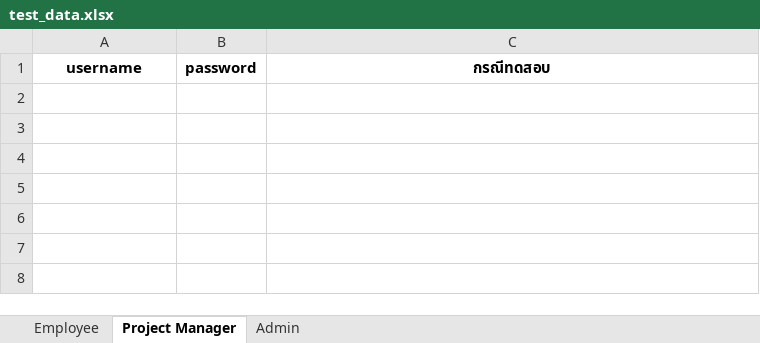
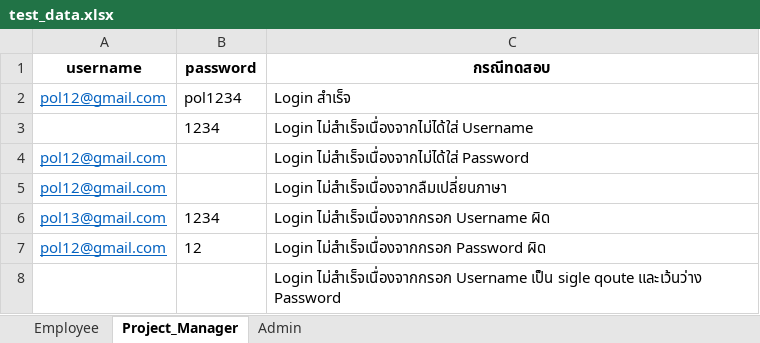
Before and after one commit to thanapongho/automateTestTeam0, an Excel workbook: Employee/test_login/test_data.xlsx, sheet Project_Manager, drawn as a sheet; values as stored, in another font and other column widths than the file's, no borders; the diff names each change by its address in the sheet, - before the commit and + after, or states it on an @@ line.

Commit message:
จัดทำ test ของ Project Manager

```diff
--- a/Employee/test_login/test_data.xlsx (sheet Project_Manager)
+++ b/Employee/test_login/test_data.xlsx (sheet Project_Manager)
-sheet tab: Project Manager
+sheet tab: Project_Manager
+row 2: pol12@gmail.com | pol1234 | Login สำเร็จ
+row 3:  | 1234 | Login ไม่สำเร็จเนื่องจากไม่ได้ใส่ Username
+row 4: pol12@gmail.com |  | Login ไม่สำเร็จเนื่องจากไม่ได้ใส่ Password
+row 5: pol12@gmail.com |  | Login ไม่สำเร็จเนื่องจากลืมเปลี่ยนภาษา
+row 6: pol13@gmail.com | 1234 | Login ไม่สำเร็จเนื่องจากกรอก Username ผิด
+row 7: pol12@gmail.com | 12 | Login ไม่สำเร็จเนื่องจากกรอก Password ผิด
+row 8:  |  | Login ไม่สำเร็จเนื่องจากกรอก Username เป็น sigle qoute และเว้นว่าง Password
```
Also changed, not shown: ProjectManager/test_login/test_data.xlsx, 9 other files.
